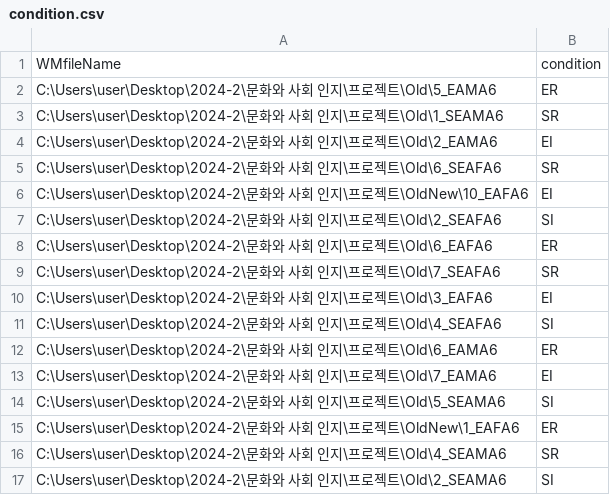
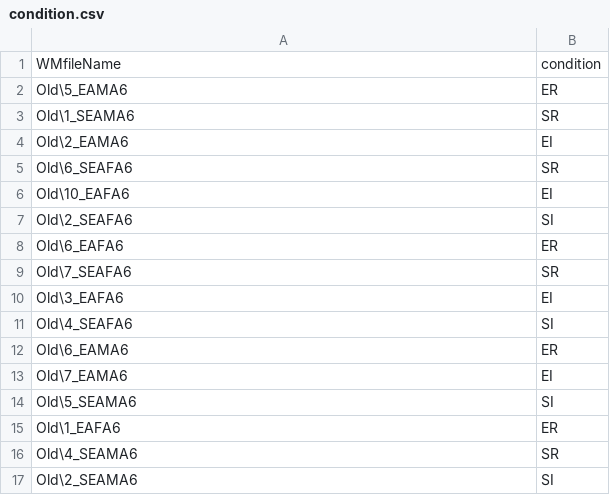
Before and after one commit to neinlee/Race-Body-Inversion-Effect, a CSV file: condition.csv, drawn as a sheet.

Commit message:
Update condition.csv

```diff
--- a/condition.csv
+++ b/condition.csv
@@ -1,17 +1,17 @@
 WMfileName,condition
-C:\Users\user\Desktop\2024-2\문화와 사회 인지\프로젝트\Old\5_EAMA6,ER
-C:\Users\user\Desktop\2024-2\문화와 사회 인지\프로젝트\Old\1_SEAMA6,SR
-C:\Users\user\Desktop\2024-2\문화와 사회 인지\프로젝트\Old\2_EAMA6,EI
-C:\Users\user\Desktop\2024-2\문화와 사회 인지\프로젝트\Old\6_SEAFA6,SR
-C:\Users\user\Desktop\2024-2\문화와 사회 인지\프로젝트\OldNew\10_EAFA6,EI
-C:\Users\user\Desktop\2024-2\문화와 사회 인지\프로젝트\Old\2_SEAFA6,SI
-C:\Users\user\Desktop\2024-2\문화와 사회 인지\프로젝트\Old\6_EAFA6,ER
-C:\Users\user\Desktop\2024-2\문화와 사회 인지\프로젝트\Old\7_SEAFA6,SR
-C:\Users\user\Desktop\2024-2\문화와 사회 인지\프로젝트\Old\3_EAFA6,EI
-C:\Users\user\Desktop\2024-2\문화와 사회 인지\프로젝트\Old\4_SEAFA6,SI
-C:\Users\user\Desktop\2024-2\문화와 사회 인지\프로젝트\Old\6_EAMA6,ER
-C:\Users\user\Desktop\2024-2\문화와 사회 인지\프로젝트\Old\7_EAMA6,EI
-C:\Users\user\Desktop\2024-2\문화와 사회 인지\프로젝트\Old\5_SEAMA6,SI
-C:\Users\user\Desktop\2024-2\문화와 사회 인지\프로젝트\OldNew\1_EAFA6,ER
-C:\Users\user\Desktop\2024-2\문화와 사회 인지\프로젝트\Old\4_SEAMA6,SR
-C:\Users\user\Desktop\2024-2\문화와 사회 인지\프로젝트\Old\2_SEAMA6,SI
+Old\5_EAMA6,ER
+Old\1_SEAMA6,SR
+Old\2_EAMA6,EI
+Old\6_SEAFA6,SR
+Old\10_EAFA6,EI
+Old\2_SEAFA6,SI
+Old\6_EAFA6,ER
+Old\7_SEAFA6,SR
+Old\3_EAFA6,EI
+Old\4_SEAFA6,SI
+Old\6_EAMA6,ER
+Old\7_EAMA6,EI
+Old\5_SEAMA6,SI
+Old\1_EAFA6,ER
+Old\4_SEAMA6,SR
+Old\2_SEAMA6,SI
```
